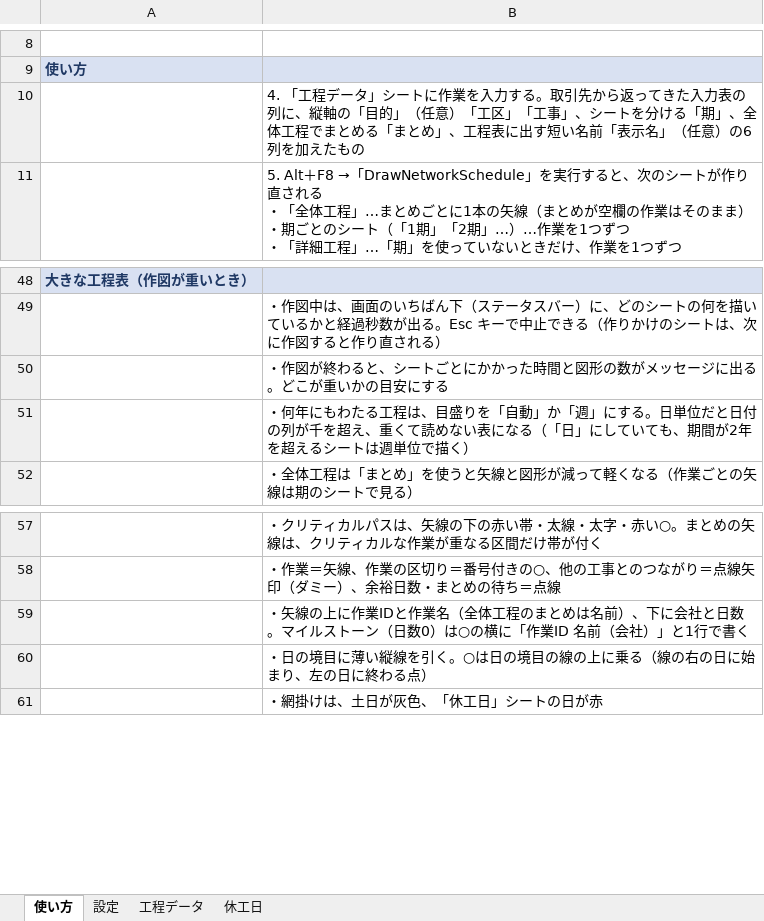
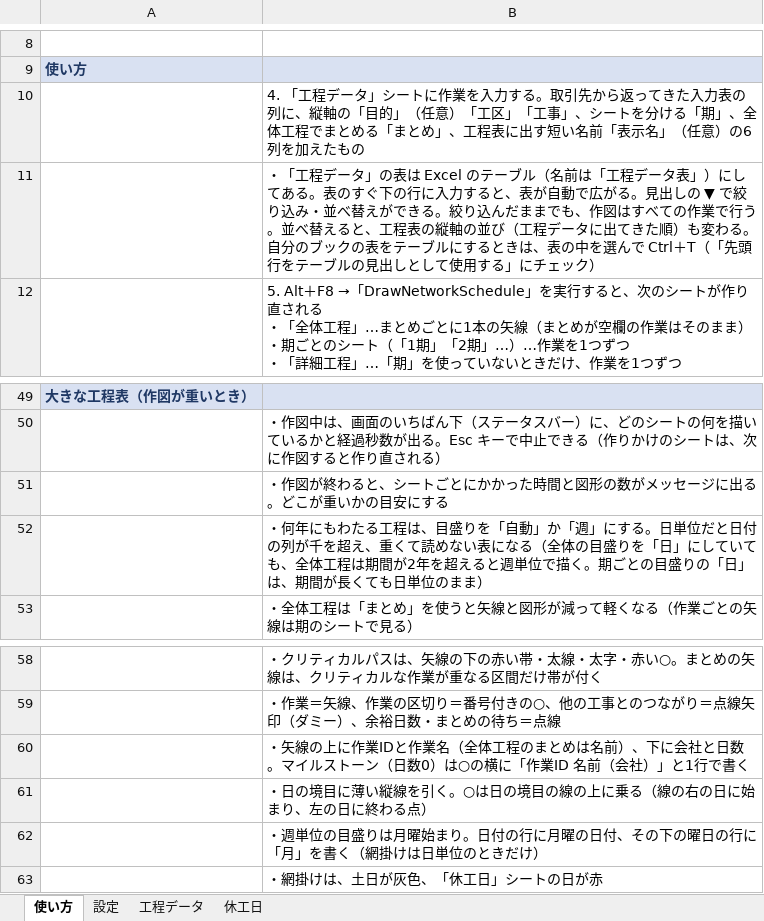
Before and after one commit to hhpp9970-hash/networkproject, an Excel workbook: ネットワーク工程表_サンプル.xlsx, sheet 使い方, drawn as a sheet; only a part is shown, gaps mark what is left out; values as stored, in another font and other column widths than the file's, no borders; addresses are those after the commit; the diff names each change by its address in the sheet, - before the commit and + after, or states it on an @@ line.

```diff
--- a/ネットワーク工程表_サンプル.xlsx (sheet 使い方)
+++ b/ネットワーク工程表_サンプル.xlsx (sheet 使い方)
+row 11:  | ・「工程データ」の表は Excel のテーブル（名前は「工程データ表」）にしてある。表のすぐ下の行に入力すると、表が自動で広がる。見出しの ▼ で絞り込み・並べ替えができる。絞り込んだままでも、作図はすべての作業で行う。並べ替えると、工程表の縦軸の並び（工程データに出てきた順）も変わる。自分のブックの表をテーブルにするときは、表の中を選んで Ctrl＋T（「先頭行をテーブルの見出しとして使用する」にチェック）
-B52: …になる（「日」にしていても、期間が2年を超えるシートは週単位で描く）
+B52: …になる（全体の目盛りを「日」にしていても、全体工程は期間が2年を超えると週単位で描く。期ごとの目盛りの「日」は、期間が長くても日単位のまま）
+row 62:  | ・週単位の目盛りは月曜始まり。日付の行に月曜の日付、その下の曜日の行に「月」を書く（網掛けは日単位のときだけ）
```
Also changed, not shown: sheet 設定, sheet 工程データ, 6 other files.
